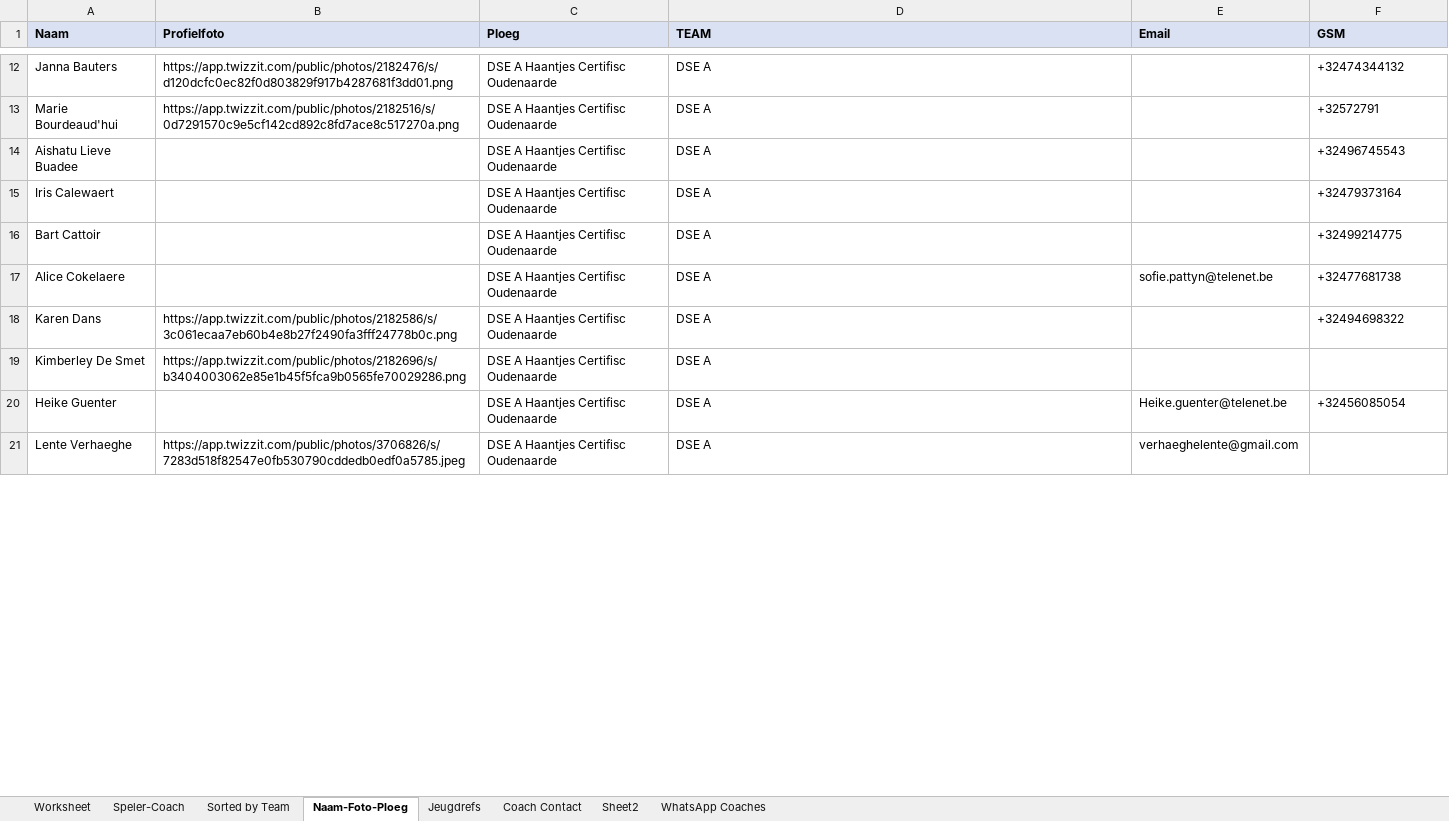
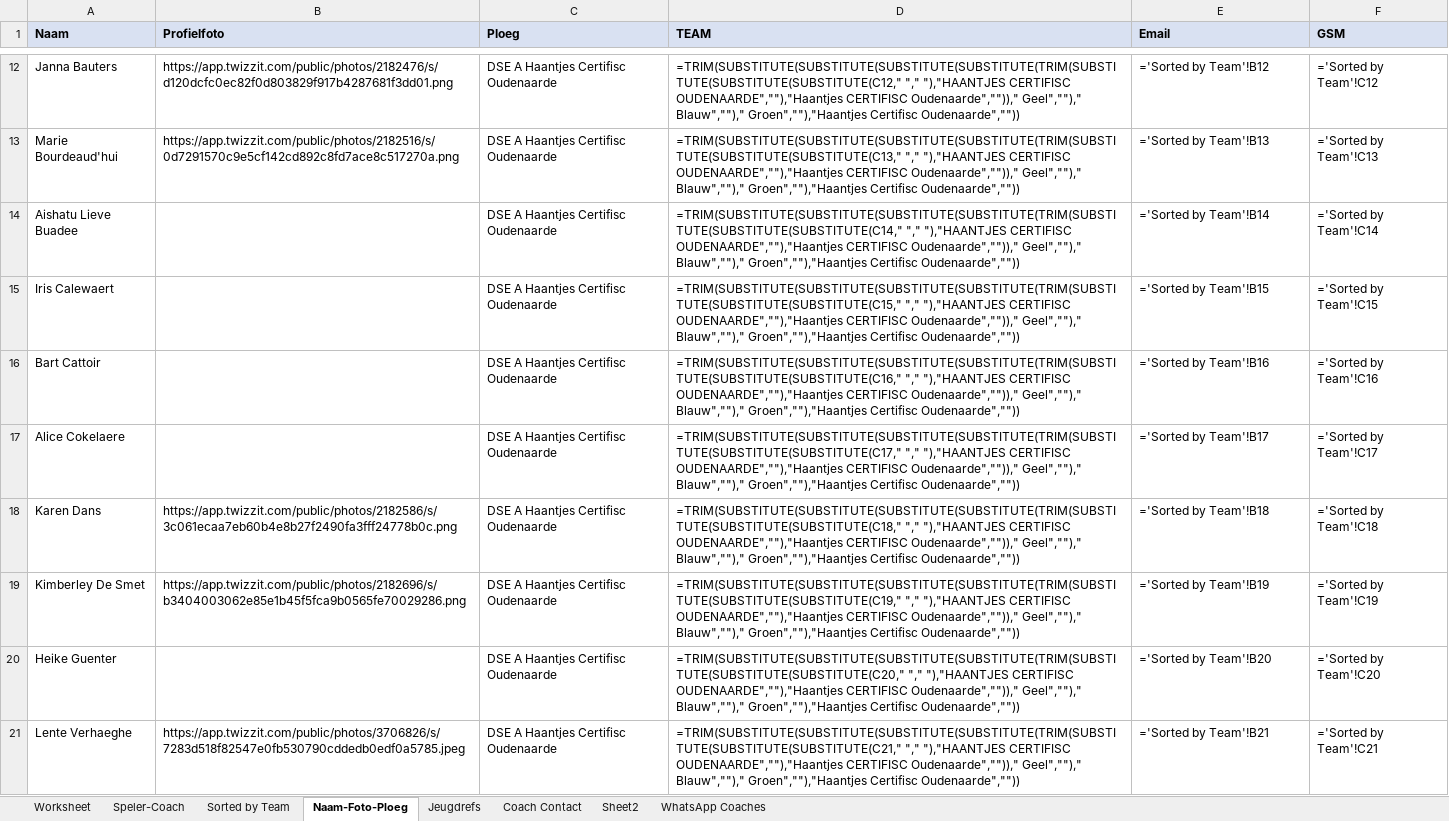
Before and after one commit to stijnhuysman/HAANTJES, an Excel workbook: REFEREEE/REFCALENDAR SPELERS.xlsx, sheet Naam-Foto-Ploeg, drawn as a sheet; only a part is shown, gaps mark what is left out; values as stored, in another font and other column widths than the file's, no borders; formulas without a stored value are shown as written; the diff covers the shown part only; the diff names each change by its address in the sheet, - before the commit and + after, or states it on an @@ line.

```diff
--- a/REFEREEE/REFCALENDAR SPELERS.xlsx (sheet Naam-Foto-Ploeg)
+++ b/REFEREEE/REFCALENDAR SPELERS.xlsx (sheet Naam-Foto-Ploeg)
-D12 (TEAM): DSE A
+D12 (TEAM): =TRIM(SUBSTITUTE(SUBSTITUTE(SUBSTITUTE(SUBSTITUTE(TRIM(SUBSTITUTE(SUBSTITUTE(SUBSTITUTE(C12," "," "),"HAANTJES CERTIFISC OUDENAARDE",""),"Haantjes CERTIFISC Oudenaarde",""))," Geel","")," Blauw","")," Groen",""),"Haantjes Certifisc Oudenaarde",""))
-E12 (Email): (empty)
+E12 (Email): ='Sorted by Team'!B12
-F12 (GSM): +32474344132
+F12 (GSM): ='Sorted by Team'!C12
-D13 (TEAM): DSE A
+D13 (TEAM): =TRIM(SUBSTITUTE(SUBSTITUTE(SUBSTITUTE(SUBSTITUTE(TRIM(SUBSTITUTE(SUBSTITUTE(SUBSTITUTE(C13," "," "),"HAANTJES CERTIFISC OUDENAARDE",""),"Haantjes CERTIFISC Oudenaarde",""))," Geel","")," Blauw","")," Groen",""),"Haantjes Certifisc Oudenaarde",""))
-E13 (Email): (empty)
+E13 (Email): ='Sorted by Team'!B13
-F13 (GSM): +32572791
+F13 (GSM): ='Sorted by Team'!C13
-D14 (TEAM): DSE A
+D14 (TEAM): =TRIM(SUBSTITUTE(SUBSTITUTE(SUBSTITUTE(SUBSTITUTE(TRIM(SUBSTITUTE(SUBSTITUTE(SUBSTITUTE(C14," "," "),"HAANTJES CERTIFISC OUDENAARDE",""),"Haantjes CERTIFISC Oudenaarde",""))," Geel","")," Blauw","")," Groen",""),"Haantjes Certifisc Oudenaarde",""))
-E14 (Email): (empty)
+E14 (Email): ='Sorted by Team'!B14
-F14 (GSM): +32496745543
+F14 (GSM): ='Sorted by Team'!C14
-D15 (TEAM): DSE A
+D15 (TEAM): =TRIM(SUBSTITUTE(SUBSTITUTE(SUBSTITUTE(SUBSTITUTE(TRIM(SUBSTITUTE(SUBSTITUTE(SUBSTITUTE(C15," "," "),"HAANTJES CERTIFISC OUDENAARDE",""),"Haantjes CERTIFISC Oudenaarde",""))," Geel","")," Blauw","")," Groen",""),"Haantjes Certifisc Oudenaarde",""))
-E15 (Email): (empty)
+E15 (Email): ='Sorted by Team'!B15
-F15 (GSM): +32479373164
+F15 (GSM): ='Sorted by Team'!C15
-D16 (TEAM): DSE A
+D16 (TEAM): =TRIM(SUBSTITUTE(SUBSTITUTE(SUBSTITUTE(SUBSTITUTE(TRIM(SUBSTITUTE(SUBSTITUTE(SUBSTITUTE(C16," "," "),"HAANTJES CERTIFISC OUDENAARDE",""),"Haantjes CERTIFISC Oudenaarde",""))," Geel","")," Blauw","")," Groen",""),"Haantjes Certifisc Oudenaarde",""))
-E16 (Email): (empty)
+E16 (Email): ='Sorted by Team'!B16
-F16 (GSM): +32499214775
+F16 (GSM): ='Sorted by Team'!C16
-D17 (TEAM): DSE A
+D17 (TEAM): =TRIM(SUBSTITUTE(SUBSTITUTE(SUBSTITUTE(SUBSTITUTE(TRIM(SUBSTITUTE(SUBSTITUTE(SUBSTITUTE(C17," "," "),"HAANTJES CERTIFISC OUDENAARDE",""),"Haantjes CERTIFISC Oudenaarde",""))," Geel","")," Blauw","")," Groen",""),"Haantjes Certifisc Oudenaarde",""))
-E17 (Email): sofie.pattyn@telenet.be
+E17 (Email): ='Sorted by Team'!B17
-F17 (GSM): +32477681738
+F17 (GSM): ='Sorted by Team'!C17
-D18 (TEAM): DSE A
+D18 (TEAM): =TRIM(SUBSTITUTE(SUBSTITUTE(SUBSTITUTE(SUBSTITUTE(TRIM(SUBSTITUTE(SUBSTITUTE(SUBSTITUTE(C18," "," "),"HAANTJES CERTIFISC OUDENAARDE",""),"Haantjes CERTIFISC Oudenaarde",""))," Geel","")," Blauw","")," Groen",""),"Haantjes Certifisc Oudenaarde",""))
-E18 (Email): (empty)
+E18 (Email): ='Sorted by Team'!B18
-F18 (GSM): +32494698322
+F18 (GSM): ='Sorted by Team'!C18
-D19 (TEAM): DSE A
+D19 (TEAM): =TRIM(SUBSTITUTE(SUBSTITUTE(SUBSTITUTE(SUBSTITUTE(TRIM(SUBSTITUTE(SUBSTITUTE(SUBSTITUTE(C19," "," "),"HAANTJES CERTIFISC OUDENAARDE",""),"Haantjes CERTIFISC Oudenaarde",""))," Geel","")," Blauw","")," Groen",""),"Haantjes Certifisc Oudenaarde",""))
-E19 (Email): (empty)
+E19 (Email): ='Sorted by Team'!B19
-F19 (GSM): (empty)
+F19 (GSM): ='Sorted by Team'!C19
-D20 (TEAM): DSE A
+D20 (TEAM): =TRIM(SUBSTITUTE(SUBSTITUTE(SUBSTITUTE(SUBSTITUTE(TRIM(SUBSTITUTE(SUBSTITUTE(SUBSTITUTE(C20," "," "),"HAANTJES CERTIFISC OUDENAARDE",""),"Haantjes CERTIFISC Oudenaarde",""))," Geel","")," Blauw","")," Groen",""),"Haantjes Certifisc Oudenaarde",""))
-E20 (Email): Heike.guenter@telenet.be
+E20 (Email): ='Sorted by Team'!B20
-F20 (GSM): +32456085054
+F20 (GSM): ='Sorted by Team'!C20
-D21 (TEAM): DSE A
+D21 (TEAM): =TRIM(SUBSTITUTE(SUBSTITUTE(SUBSTITUTE(SUBSTITUTE(TRIM(SUBSTITUTE(SUBSTITUTE(SUBSTITUTE(C21," "," "),"HAANTJES CERTIFISC OUDENAARDE",""),"Haantjes CERTIFISC Oudenaarde",""))," Geel","")," Blauw","")," Groen",""),"Haantjes Certifisc Oudenaarde",""))
-E21 (Email): verhaeghelente@gmail.com
+E21 (Email): ='Sorted by Team'!B21
-F21 (GSM): (empty)
+F21 (GSM): ='Sorted by Team'!C21
```
Also changed, not shown: 1150 edited cells elsewhere in this sheet, sheet Worksheet, sheet Speler-Coach, sheet WhatsApp Coaches, sheet Coach Contact, sheet Jeugdrefs, sheet Sorted by Team, 6 other files.
